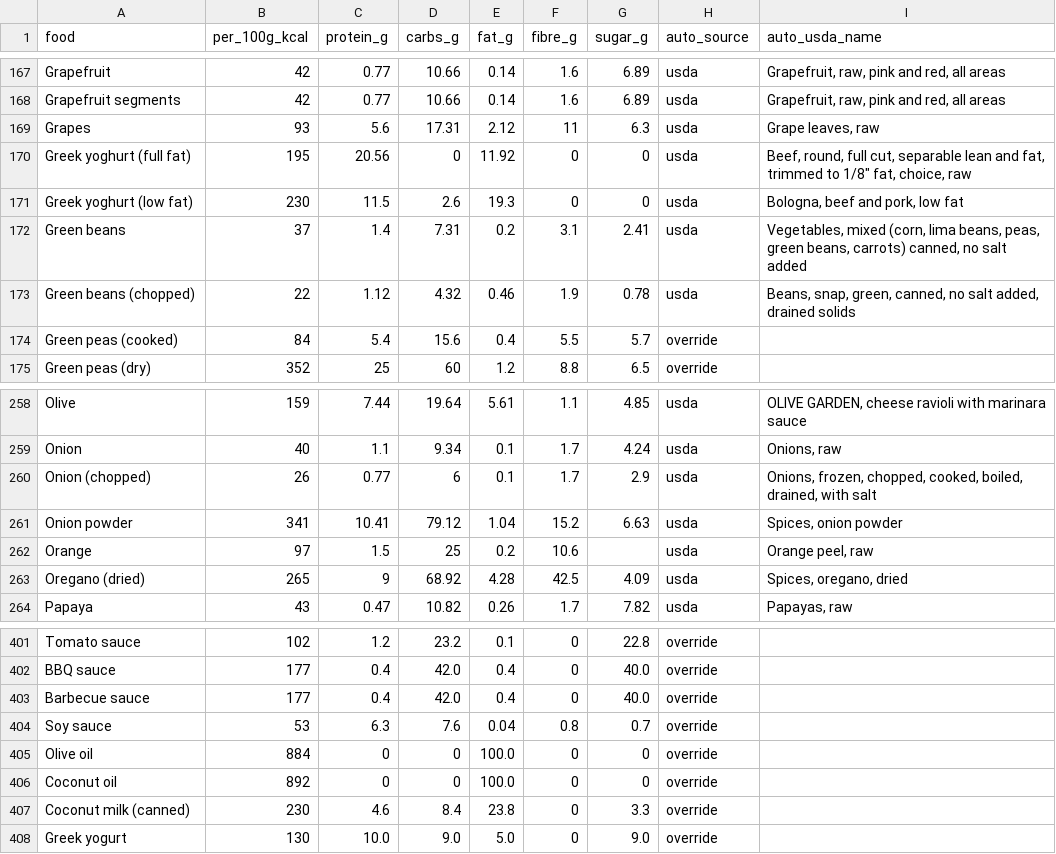
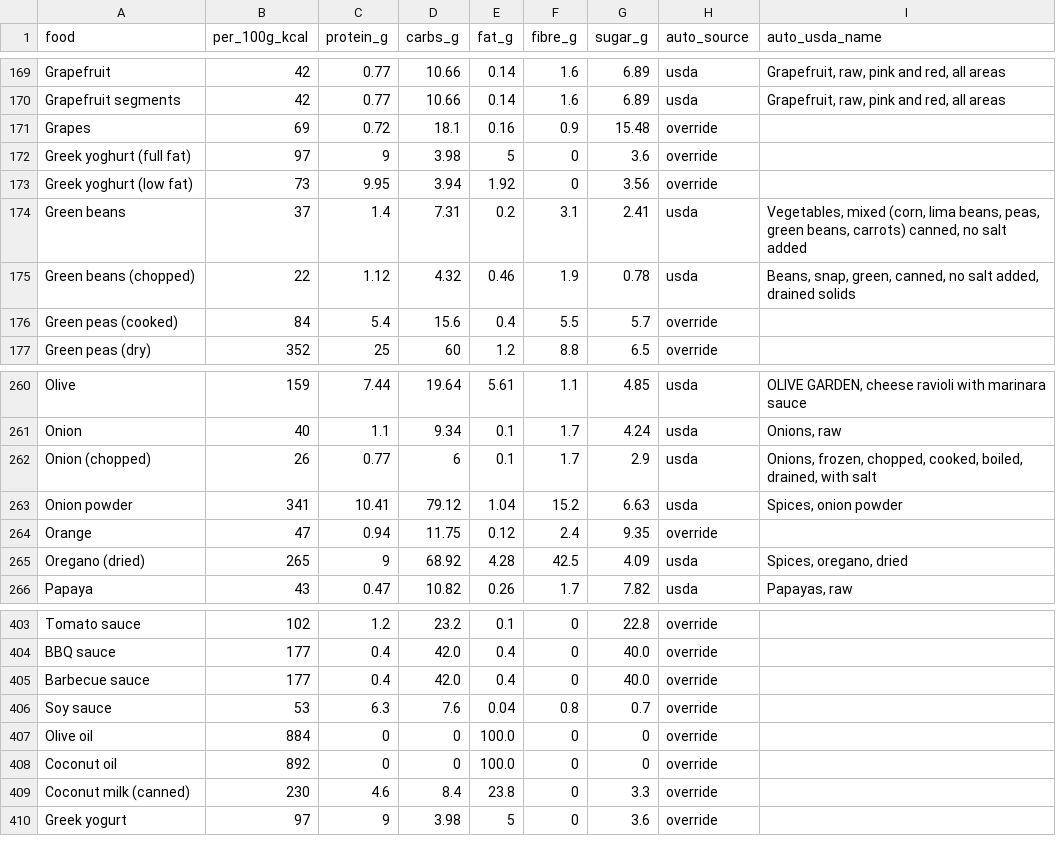
Before and after one commit to helfiapp/helfi-app, a CSV file: data/food-overrides/master_foods_macros.csv, drawn as a sheet; only a part is shown, gaps mark what is left out; the diff covers the shown part only.

```diff
--- a/data/food-overrides/master_foods_macros.csv
+++ b/data/food-overrides/master_foods_macros.csv
@@ -168,5 +170,5 @@ Grapefruit,42,0.77,10.66,0.14,1.6,6.89,usda,"Grapefruit, raw, pink and red, all
 Grapefruit segments,42,0.77,10.66,0.14,1.6,6.89,usda,"Grapefruit, raw, pink and red, all areas"
-Grapes,93,5.6,17.31,2.12,11,6.3,usda,"Grape leaves, raw"
-Greek yoghurt (full fat),195,20.56,0,11.92,0,0,usda,"Beef, round, full cut, separable lean and fat, trimmed to 1/8"" fat, choice, raw"
-Greek yoghurt (low fat),230,11.5,2.6,19.3,0,0,usda,"Bologna, beef and pork, low fat"
+Grapes,69,0.72,18.1,0.16,0.9,15.48,override,
+Greek yoghurt (full fat),97,9,3.98,5,0,3.6,override,
+Greek yoghurt (low fat),73,9.95,3.94,1.92,0,3.56,override,
 Green beans,37,1.4,7.31,0.2,3.1,2.41,usda,"Vegetables, mixed (corn, lima beans, peas, green beans, carrots) canned, no salt added"
@@ -261,3 +263,3 @@ Onion (chopped),26,0.77,6,0.1,1.7,2.9,usda,"Onions, frozen, chopped, cooked, boi
 Onion powder,341,10.41,79.12,1.04,15.2,6.63,usda,"Spices, onion powder"
-Orange,97,1.5,25,0.2,10.6,,usda,"Orange peel, raw"
+Orange,47,0.94,11.75,0.12,2.4,9.35,override,
 Oregano (dried),265,9,68.92,4.28,42.5,4.09,usda,"Spices, oregano, dried"
@@ -407,2 +409,2 @@ Coconut oil,892,0,0,100.0,0,0,override,
 Coconut milk (canned),230,4.6,8.4,23.8,0,3.3,override,
-Greek yogurt,130,10.0,9.0,5.0,0,9.0,override,
+Greek yogurt,97,9,3.98,5,0,3.6,override,
```
Also changed, not shown: 2 added rows and 119 edited cells elsewhere in this file, 54 other files.
